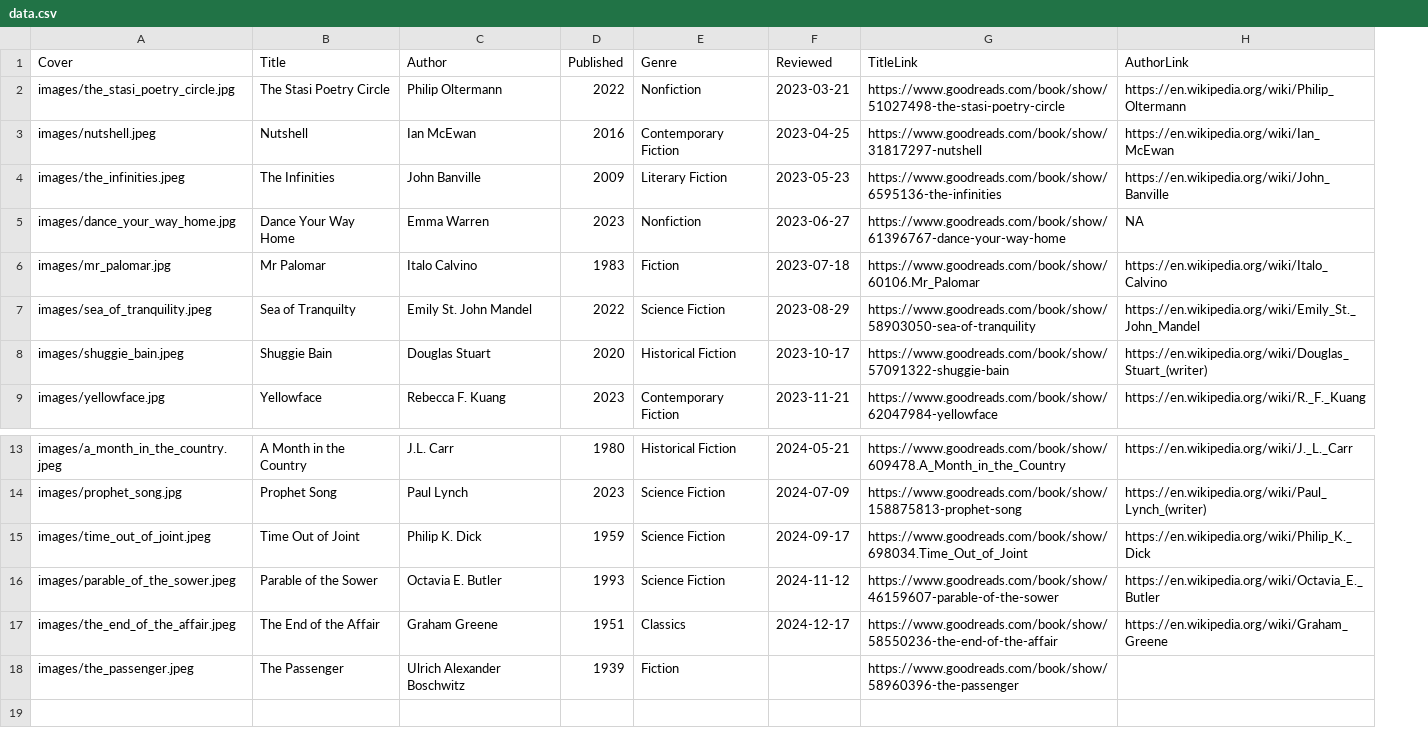
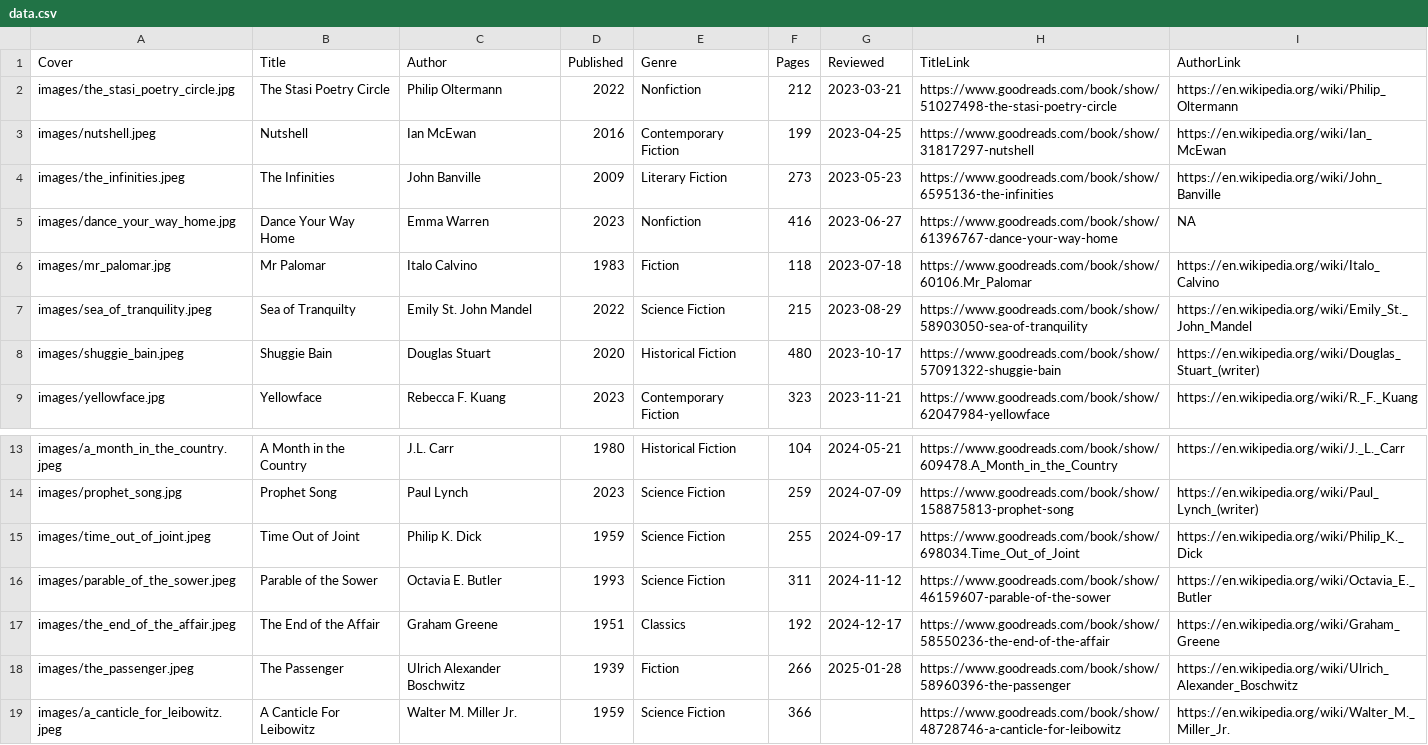
Before and after one commit to rcatlord/bookclub, a CSV file: data.csv, drawn as a sheet; only a part is shown, gaps mark what is left out; addresses are those after the commit; the diff names each change by its address in the sheet, - before the commit and + after, or states it on an @@ line.

Commit message:
New book added

```diff
--- a/data.csv
+++ b/data.csv
+column F (Pages), rows 2-9: 212 | 199 | 273 | 416 | 118 | 215 | 480 | 323; rows 13-18: 104 | 259 | 255 | 311 | 192 | 266
-G18 (Reviewed): (empty)
+G18 (Reviewed): 2025-01-28
-I18 (AuthorLink): (empty)
+I18 (AuthorLink): https://en.wikipedia.org/wiki/Ulrich_Alexander_Boschwitz
+row 19: images/a_canticle_for_leibowitz.jpeg | A Canticle For Leibowitz | Walter M. Miller Jr. | 1959 | Science Fiction | 366 |  | https://www.goodreads.com/book/show/48728746-a-canticle-for-leibowitz | https://en.wikipedia.org/wiki/Walter_M._Miller_Jr.
```
Also changed, not shown: 1 other file.
